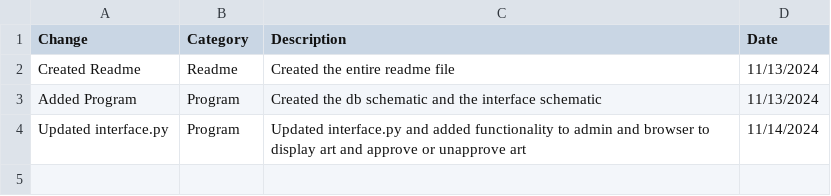
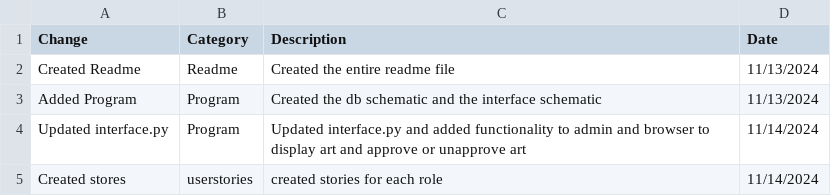
Before and after one commit to arwilson521/ESOF322ArtShack, a CSV file: revisions.csv, drawn as a sheet; the diff names each change by its address in the sheet, - before the commit and + after, or states it on an @@ line.

Commit message:
Update revisions.csv

```diff
--- a/revisions.csv
+++ b/revisions.csv
+row 5: Created stores | userstories | created stories for each role | 11/14/2024
```
